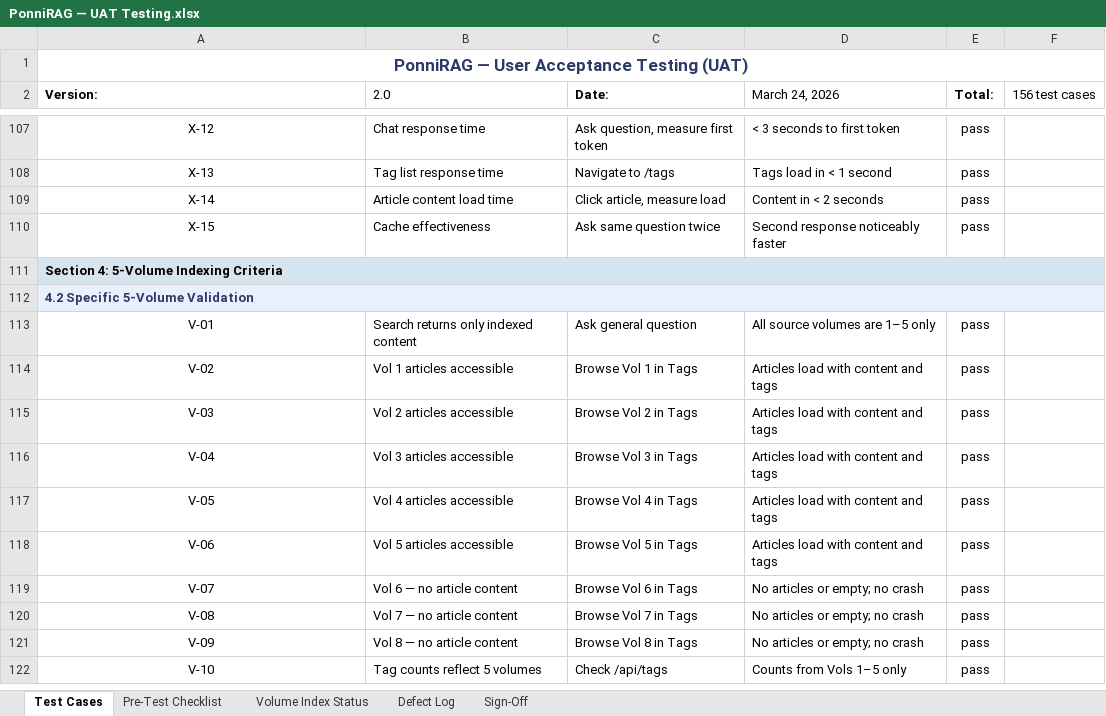
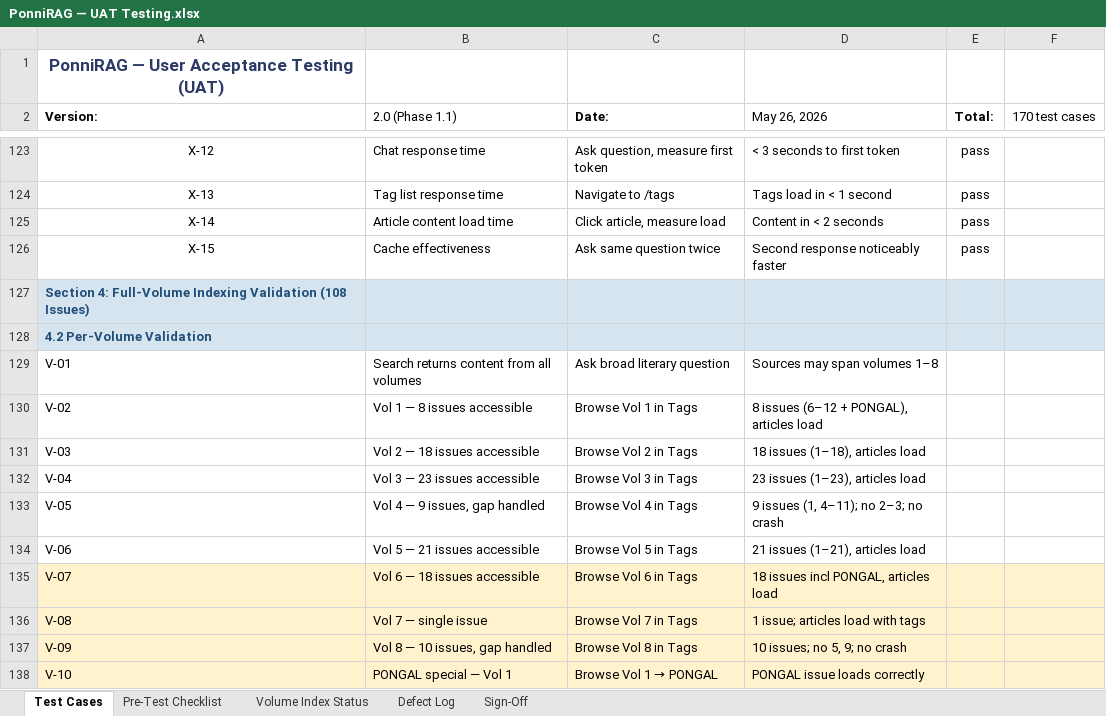
Before and after one commit to dckapponni/PonniRAG, an Excel workbook: docs/PonniRAG — UAT Testing.xlsx, sheet Test Cases, drawn as a sheet; only a part is shown, gaps mark what is left out; values as stored, in another font and other column widths than the file's, no borders; removed rows and columns are numbered as before the commit, all else as after; the diff covers the shown part only; the diff names each change by its address in the sheet, - before the commit and + after, or states it on an @@ line.

Commit message:
Update UAT

```diff
--- a/docs/PonniRAG — UAT Testing.xlsx (sheet Test Cases)
+++ b/docs/PonniRAG — UAT Testing.xlsx (sheet Test Cases)
-A1:F1 merged
-B2: 2.0
+B2: 2.0 (Phase 1.1)
-D2: March 24, 2026
+D2: May 26, 2026
-F2: 156 test cases
+F2: 170 test cases
-A127 (Version:): Section 4: 5-Volume Indexing Criteria
+A127 (Version:): Section 4: Full-Volume Indexing Validation (108 Issues)
-A127 text colour: black
+A127 text colour: #1F4E79
-A111:F111 merged
-B127:F128 fill: none
+B127:F128 fill: #D6E4F0
-A128 (Version:): 4.2 Specific 5-Volume Validation
+A128 (Version:): 4.2 Per-Volume Validation
-A112:F112 merged
-A129:A138 alignment: center
+A129:A138 alignment: left
-B129 (2.0 (Phase 1.1)): Search returns only indexed content
+B129 (2.0 (Phase 1.1)): Search returns content from all volumes
-C129 (Date:): Ask general question
+C129 (Date:): Ask broad literary question
-D129 (May 26, 2026): All source volumes are 1–5 only
+D129 (May 26, 2026): Sources may span volumes 1–8
-E129:E138 (Total:): pass
+E129:E138 (Total:): (empty)
-B130 (2.0 (Phase 1.1)): Vol 1 articles accessible
+B130 (2.0 (Phase 1.1)): Vol 1 — 8 issues accessible
-D130 (May 26, 2026): Articles load with content and tags
+D130 (May 26, 2026): 8 issues (6–12 + PONGAL), articles load
-B131 (2.0 (Phase 1.1)): Vol 2 articles accessible
+B131 (2.0 (Phase 1.1)): Vol 2 — 18 issues accessible
-D131 (May 26, 2026): Articles load with content and tags
+D131 (May 26, 2026): 18 issues (1–18), articles load
-B132 (2.0 (Phase 1.1)): Vol 3 articles accessible
+B132 (2.0 (Phase 1.1)): Vol 3 — 23 issues accessible
-D132 (May 26, 2026): Articles load with content and tags
+D132 (May 26, 2026): 23 issues (1–23), articles load
-B133 (2.0 (Phase 1.1)): Vol 4 articles accessible
+B133 (2.0 (Phase 1.1)): Vol 4 — 9 issues, gap handled
-D133 (May 26, 2026): Articles load with content and tags
+D133 (May 26, 2026): 9 issues (1, 4–11); no 2–3; no crash
-B134 (2.0 (Phase 1.1)): Vol 5 articles accessible
+B134 (2.0 (Phase 1.1)): Vol 5 — 21 issues accessible
-D134 (May 26, 2026): Articles load with content and tags
+D134 (May 26, 2026): 21 issues (1–21), articles load
-A135:F138 fill: none
+A135:F138 fill: #FFF2CC
-B135 (2.0 (Phase 1.1)): Vol 6 — no article content
+B135 (2.0 (Phase 1.1)): Vol 6 — 18 issues accessible
-D135 (May 26, 2026): No articles or empty; no crash
+D135 (May 26, 2026): 18 issues incl PONGAL, articles load
-B136 (2.0 (Phase 1.1)): Vol 7 — no article content
+B136 (2.0 (Phase 1.1)): Vol 7 — single issue
-D136 (May 26, 2026): No articles or empty; no crash
+D136 (May 26, 2026): 1 issue; articles load with tags
-B137 (2.0 (Phase 1.1)): Vol 8 — no article content
+B137 (2.0 (Phase 1.1)): Vol 8 — 10 issues, gap handled
-D137 (May 26, 2026): No articles or empty; no crash
+D137 (May 26, 2026): 10 issues; no 5, 9; no crash
-B138 (2.0 (Phase 1.1)): Tag counts reflect 5 volumes
+B138 (2.0 (Phase 1.1)): PONGAL special — Vol 1
@@ C138 (Date:): Check /api/tags → Browse Vol 1 → PONGAL @@
-D138 (May 26, 2026): Counts from Vols 1–5 only
+D138 (May 26, 2026): PONGAL issue loads correctly
```
Also changed, not shown: 20 added rows, 27 edited cells, cell formats and merged cells elsewhere in this sheet, sheet Volume Index Status, sheet Sign-Off, sheet Pre-Test Checklist.
